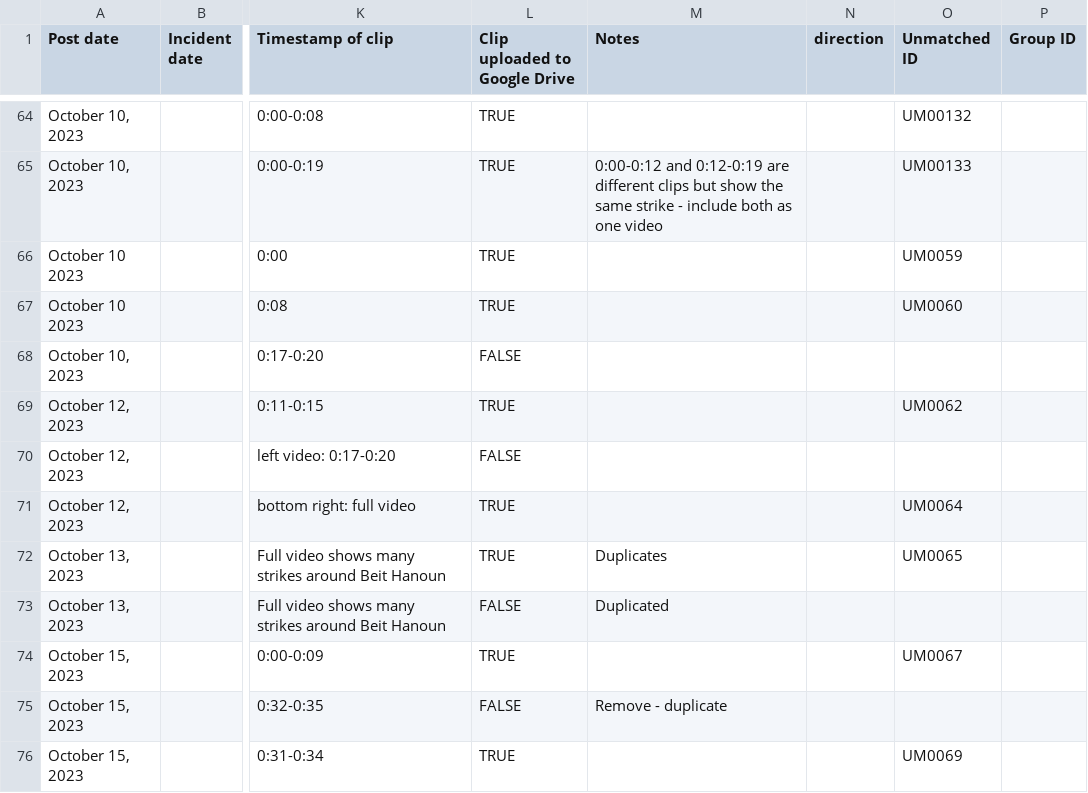
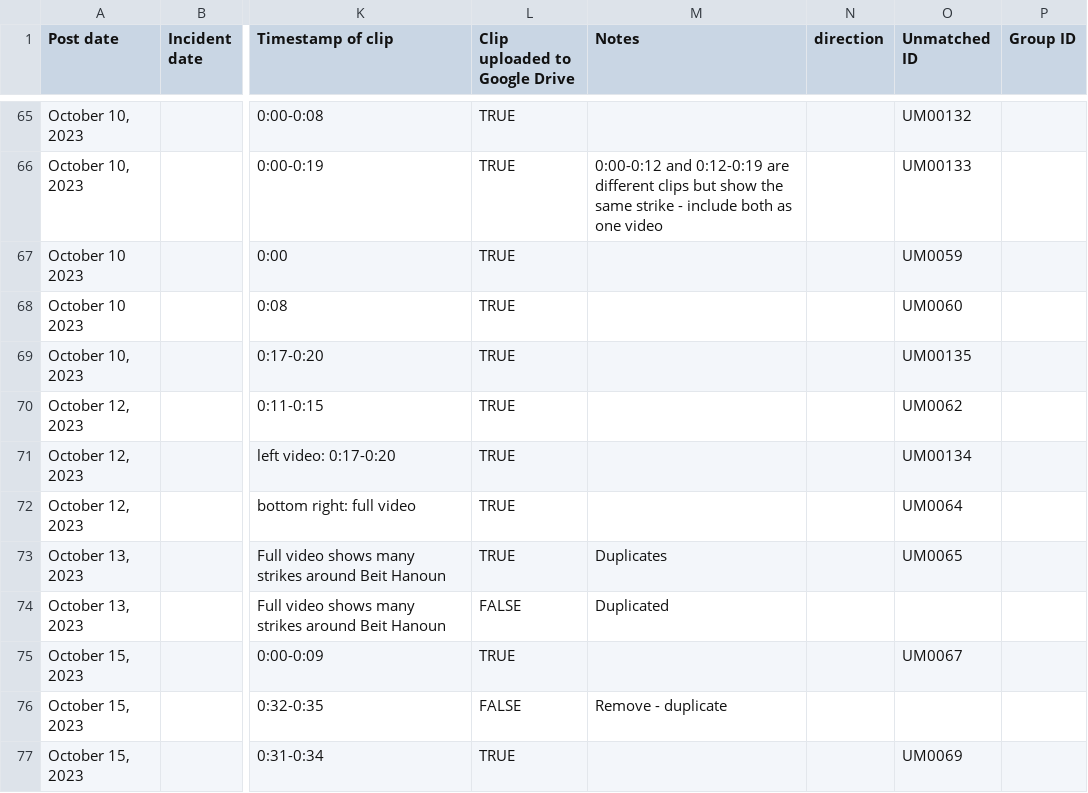
Before and after one commit to Airwars-org/the-killings-they-tweeted, a CSV file: static/data.csv, drawn as a sheet; only a part is shown, gaps mark what is left out; addresses are those after the commit; the diff covers the shown part only; the diff names each change by its address in the sheet, - before the commit and + after, or states it on an @@ line.

Commit message:
feat new dataset

```diff
--- a/static/data.csv
+++ b/static/data.csv
-L69 (Clip uploaded to Google Drive): FALSE
+L69 (Clip uploaded to Google Drive): TRUE
-O69 (Unmatched ID): (empty)
+O69 (Unmatched ID): UM00135
-L71 (Clip uploaded to Google Drive): FALSE
+L71 (Clip uploaded to Google Drive): TRUE
-O71 (Unmatched ID): (empty)
+O71 (Unmatched ID): UM00134
```
Also changed, not shown: 1 added row and 20 edited cells elsewhere in this file.
